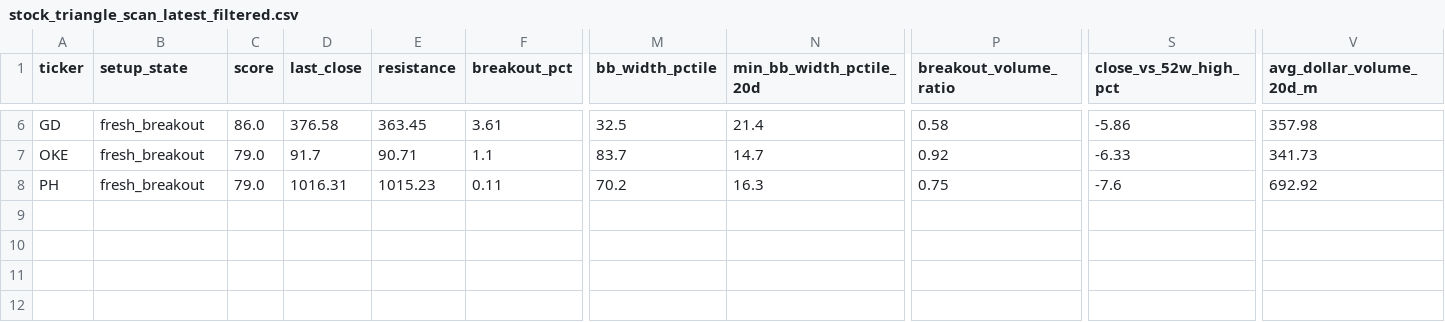
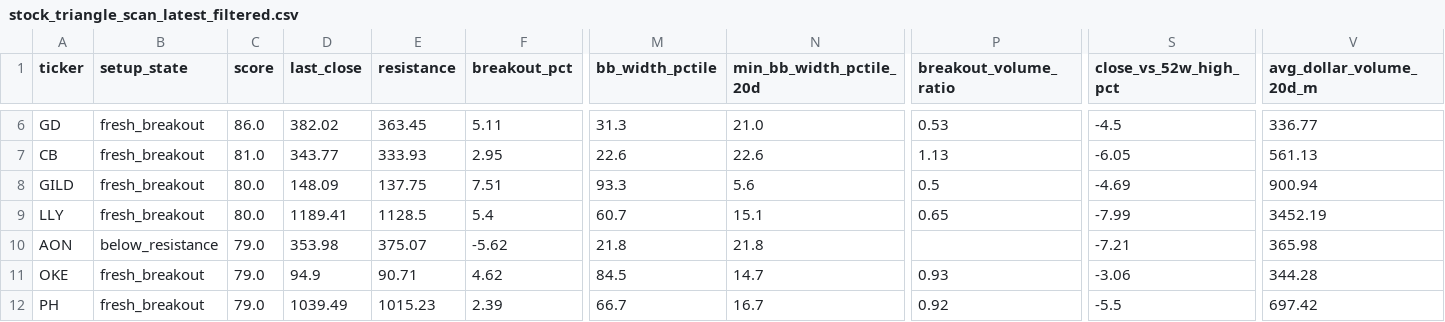
Before and after one commit to rohanptl/triangle_breakout_scanner, a CSV file: outputs/stock_triangle_scan_latest_filtered.csv, drawn as a sheet; only a part is shown, gaps mark what is left out; addresses are those after the commit; rows hold the shown columns only; the diff covers the shown part only; the diff names each change by its address in the sheet, - before the commit and + after, or states it on an @@ line.

```diff
--- a/outputs/stock_triangle_scan_latest_filtered.csv
+++ b/outputs/stock_triangle_scan_latest_filtered.csv
-D6 (last_close): 376.58
+D6 (last_close): 382.02
-F6 (breakout_pct): 3.61
+F6 (breakout_pct): 5.11
-M6 (bb_width_pctile): 32.5
+M6 (bb_width_pctile): 31.3
-N6 (min_bb_width_pctile_20d): 21.4
+N6 (min_bb_width_pctile_20d): 21.0
-P6 (breakout_volume_ratio): 0.58
+P6 (breakout_volume_ratio): 0.53
-S6 (close_vs_52w_high_pct): -5.86
+S6 (close_vs_52w_high_pct): -4.5
-V6 (avg_dollar_volume_20d_m): 357.98
+V6 (avg_dollar_volume_20d_m): 336.77
+row 7: CB | fresh_breakout | 81.0 | 343.77 | 333.93 | 2.95 | 22.6 | 22.6 | 1.13 | -6.05 | 561.13
+row 8: GILD | fresh_breakout | 80.0 | 148.09 | 137.75 | 7.51 | 93.3 | 5.6 | 0.5 | -4.69 | 900.94
+row 9: LLY | fresh_breakout | 80.0 | 1189.41 | 1128.5 | 5.4 | 60.7 | 15.1 | 0.65 | -7.99 | 3452.19
+row 10: AON | below_resistance | 79.0 | 353.98 | 375.07 | -5.62 | 21.8 | 21.8 |  | -7.21 | 365.98
-D11 (last_close): 91.7
+D11 (last_close): 94.9
-F11 (breakout_pct): 1.1
+F11 (breakout_pct): 4.62
-M11 (bb_width_pctile): 83.7
+M11 (bb_width_pctile): 84.5
-P11 (breakout_volume_ratio): 0.92
+P11 (breakout_volume_ratio): 0.93
-S11 (close_vs_52w_high_pct): -6.33
+S11 (close_vs_52w_high_pct): -3.06
-V11 (avg_dollar_volume_20d_m): 341.73
+V11 (avg_dollar_volume_20d_m): 344.28
-D12 (last_close): 1016.31
+D12 (last_close): 1039.49
-F12 (breakout_pct): 0.11
+F12 (breakout_pct): 2.39
-M12 (bb_width_pctile): 70.2
+M12 (bb_width_pctile): 66.7
-N12 (min_bb_width_pctile_20d): 16.3
+N12 (min_bb_width_pctile_20d): 16.7
-P12 (breakout_volume_ratio): 0.75
+P12 (breakout_volume_ratio): 0.92
-S12 (close_vs_52w_high_pct): -7.6
+S12 (close_vs_52w_high_pct): -5.5
-V12 (avg_dollar_volume_20d_m): 692.92
+V12 (avg_dollar_volume_20d_m): 697.42
```
Also changed, not shown: 29 edited cells elsewhere in this file, outputs/etf_triangle_scan_latest.csv, outputs/etf_triangle_scan_latest_filtered.csv, 2 other files.
